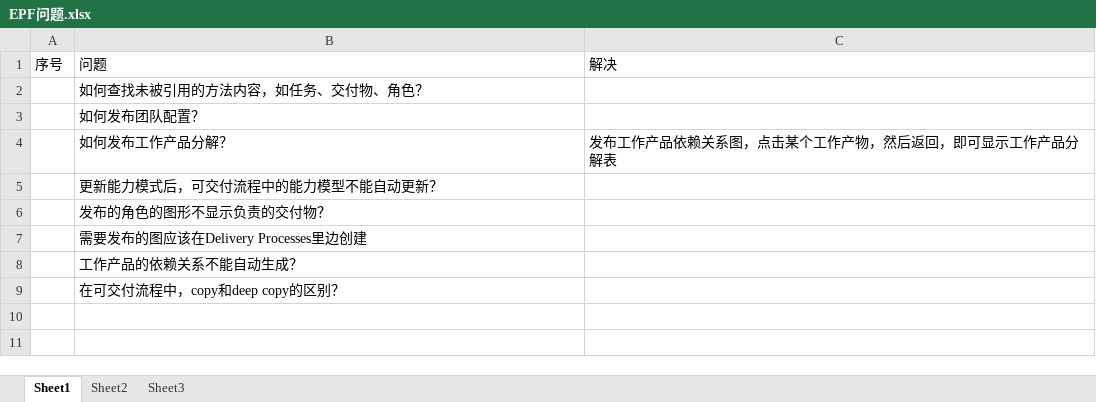
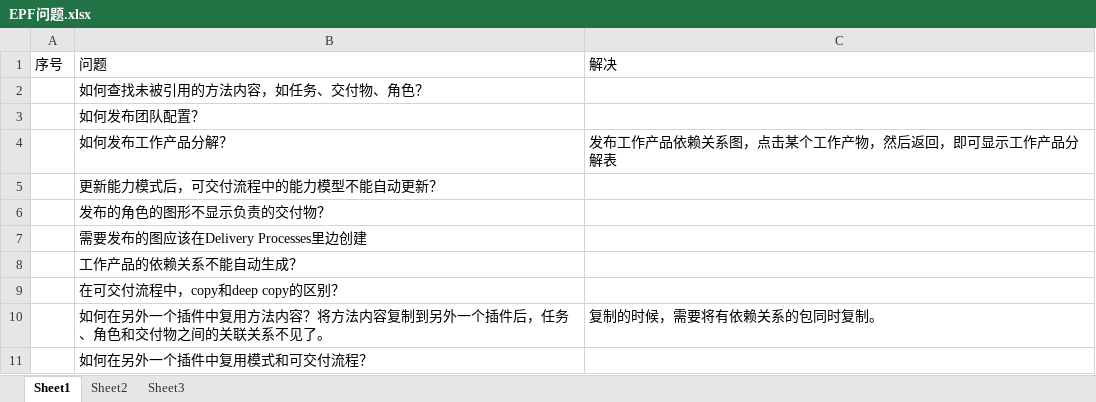
Before and after one commit to GanmingHuang/EPF-Method-Library, an Excel workbook: 基于模型的需求分析与架构定义/EPF问题.xlsx, sheet Sheet1, drawn as a sheet; values as stored, in another font and other column widths than the file's, no borders; the diff names each change by its address in the sheet, - before the commit and + after, or states it on an @@ line.

```diff
--- a/基于模型的需求分析与架构定义/EPF问题.xlsx (sheet Sheet1)
+++ b/基于模型的需求分析与架构定义/EPF问题.xlsx (sheet Sheet1)
+row 10:  | 如何在另外一个插件中复用方法内容？将方法内容复制到另外一个插件后，任务、角色和交付物之间的关联关系不见了。 | 复制的时候，需要将有依赖关系的包同时复制。
+row 11:  | 如何在另外一个插件中复用模式和可交付流程？
```
Also changed, not shown: 24 other files.
